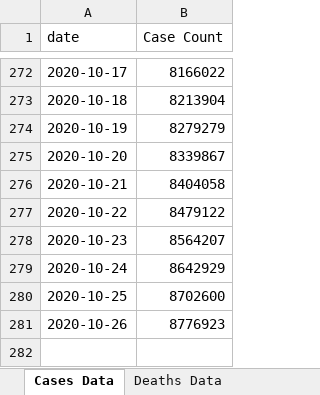
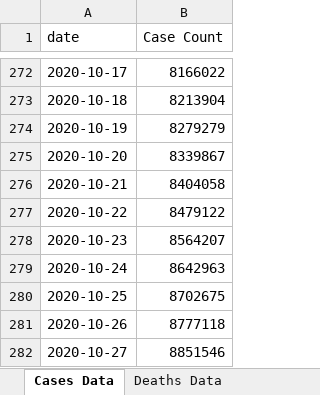
Before and after one commit to mhowe0422/mhowe0422.github.io, an Excel workbook: covid19/data/USCaseCount.xlsx, sheet Cases Data, drawn as a sheet; only a part is shown, gaps mark what is left out; values as stored, in another font and other column widths than the file's, no borders; table styles not drawn; the diff names each change by its address in the sheet, - before the commit and + after, or states it on an @@ line.

```diff
--- a/covid19/data/USCaseCount.xlsx (sheet Cases Data)
+++ b/covid19/data/USCaseCount.xlsx (sheet Cases Data)
-B279 (Case Count): 8642929
+B279 (Case Count): 8642963
-B280 (Case Count): 8702600
+B280 (Case Count): 8702675
-B281 (Case Count): 8776923
+B281 (Case Count): 8777118
+row 282: 2020-10-27 | 8851546
```
Also changed, not shown: sheet Deaths Data, sheet Bed Counts, sheet County Counts, charts or pictures, covid19/data/CaseRatio.xlsx, covid19/data/TrendTest.xlsx, 3 other files.
